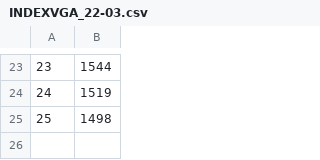
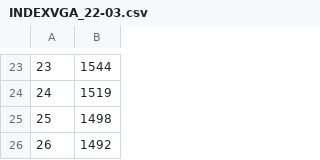
Before and after one commit to znhyk/INDEXWEB, a CSV file: INDEXVGA_22-03.csv, drawn as a sheet; only a part is shown, gaps mark what is left out.

```diff
--- a/INDEXVGA_22-03.csv
+++ b/INDEXVGA_22-03.csv
@@ -25 +25,2 @@
 25,1498
+26,1492
```
Also changed, not shown: PROCESSEDVGA_22-03.csv, 7 other files.
